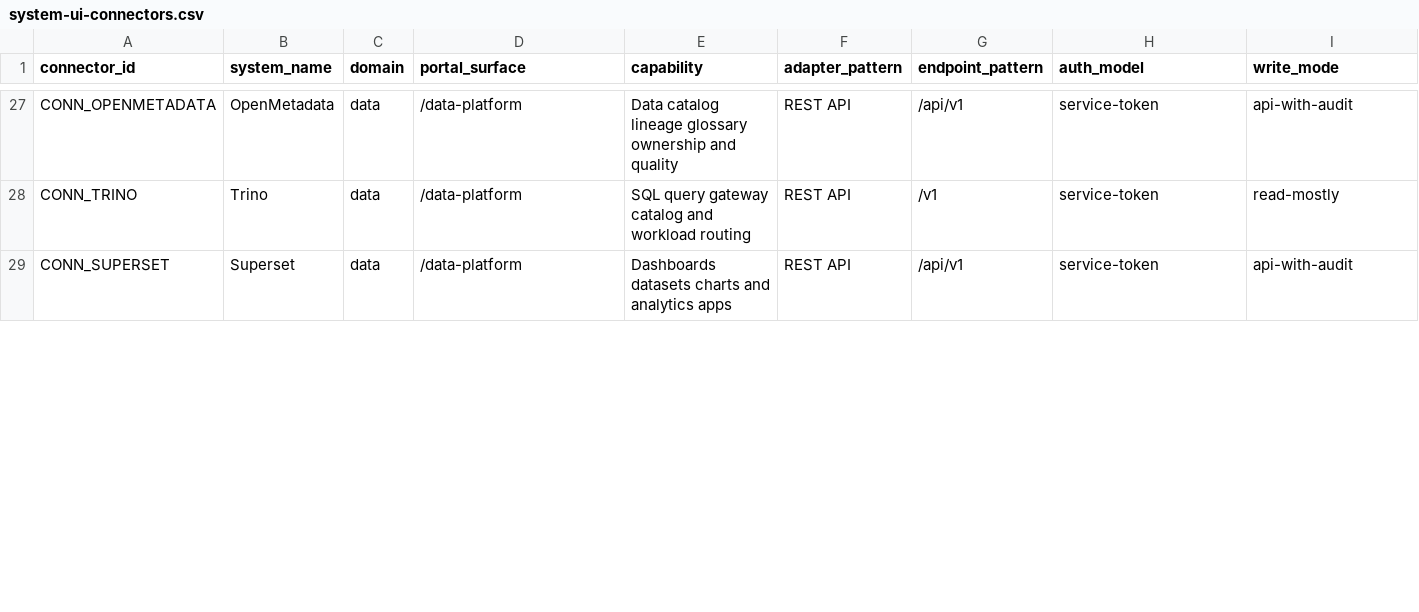
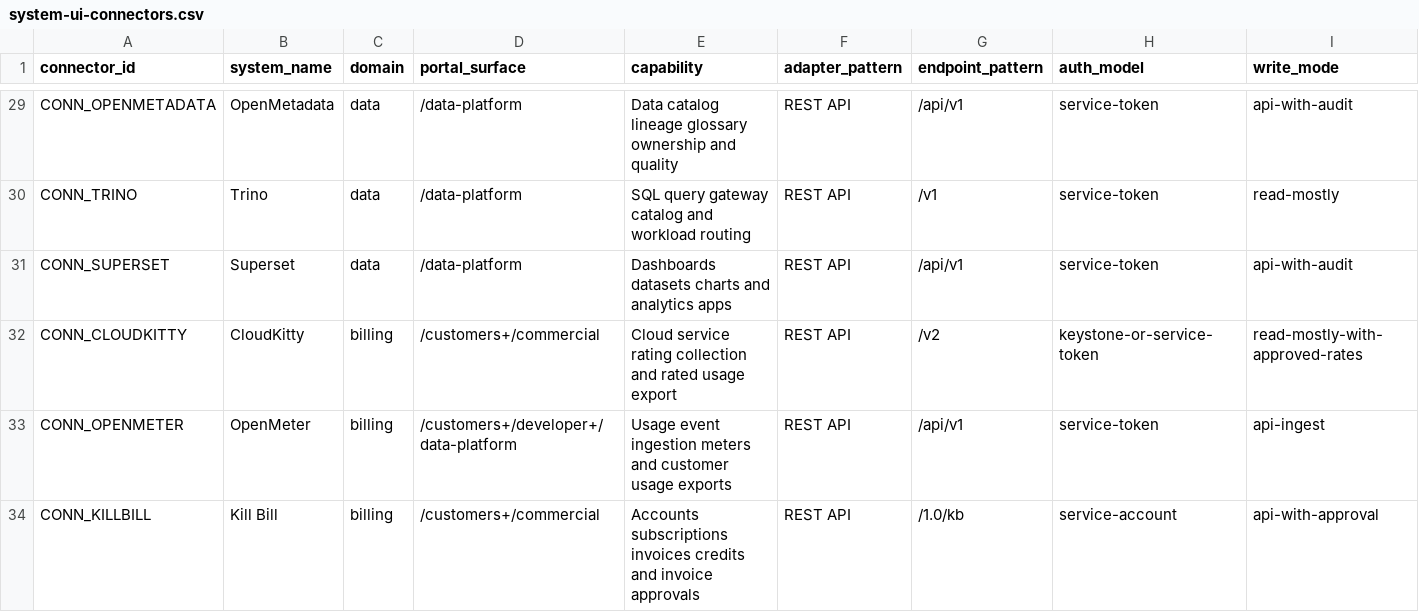
Before and after one commit to modernecotech/OpenSourceDataCentre, a CSV file: data/software/system-ui-connectors.csv, drawn as a sheet; only a part is shown, gaps mark what is left out; rows hold the shown columns only; the diff covers the shown part only; the diff names each change by its address in the sheet, - before the commit and + after, or states it on an @@ line.

```diff
--- a/data/software/system-ui-connectors.csv
+++ b/data/software/system-ui-connectors.csv
+row 32: CONN_CLOUDKITTY | CloudKitty | billing | /customers+/commercial | Cloud service rating collection and rated usage export | REST API | /v2 | keystone-or-service-token | read-mostly-with-approved-rates
+row 33: CONN_OPENMETER | OpenMeter | billing | /customers+/developer+/data-platform | Usage event ingestion meters and customer usage exports | REST API | /api/v1 | service-token | api-ingest
+row 34: CONN_KILLBILL | Kill Bill | billing | /customers+/commercial | Accounts subscriptions invoices credits and invoice approvals | REST API | /1.0/kb | service-account | api-with-approval
```
Also changed, not shown: 4 added rows and 1 edited cell elsewhere in this file, 40 other files.
